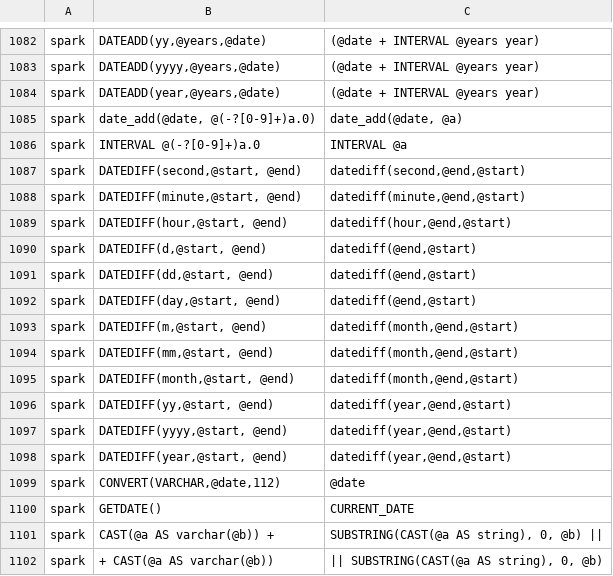
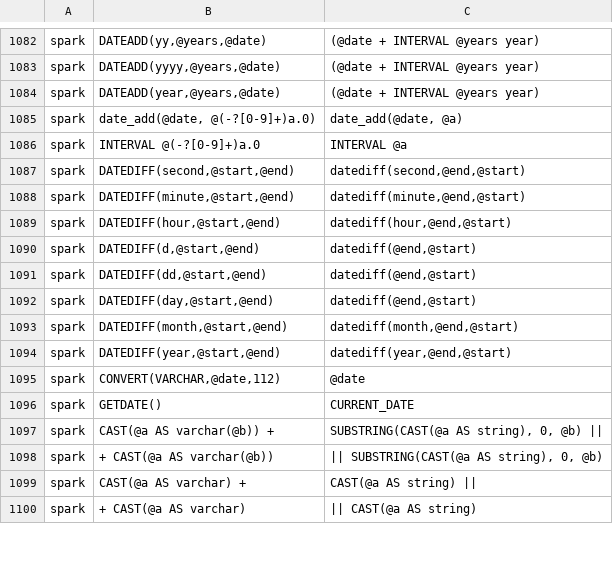
Before and after one commit to data2evidence/d2e-SqlRender, a CSV file: inst/csv/replacementPatterns.csv, drawn as a sheet; only a part is shown, gaps mark what is left out; the shorter side is filled out with more unchanged rows.

```diff
--- a/inst/csv/replacementPatterns.csv
+++ b/inst/csv/replacementPatterns.csv
@@ -1086,14 +1086,10 @@ spark,"date_add(@date, @(-?[0-9]+)a.0)","date_add(@date, @a)"
 spark,INTERVAL @(-?[0-9]+)a.0,INTERVAL @a
-spark,"DATEDIFF(second,@start, @end)","datediff(second,@end,@start)"
-spark,"DATEDIFF(minute,@start, @end)","datediff(minute,@end,@start)"
-spark,"DATEDIFF(hour,@start, @end)","datediff(hour,@end,@start)"
-spark,"DATEDIFF(d,@start, @end)","datediff(@end,@start)"
-spark,"DATEDIFF(dd,@start, @end)","datediff(@end,@start)"
-spark,"DATEDIFF(day,@start, @end)","datediff(@end,@start)"
-spark,"DATEDIFF(m,@start, @end)","datediff(month,@end,@start)"
-spark,"DATEDIFF(mm,@start, @end)","datediff(month,@end,@start)"
-spark,"DATEDIFF(month,@start, @end)","datediff(month,@end,@start)"
-spark,"DATEDIFF(yy,@start, @end)","datediff(year,@end,@start)"
-spark,"DATEDIFF(yyyy,@start, @end)","datediff(year,@end,@start)"
-spark,"DATEDIFF(year,@start, @end)","datediff(year,@end,@start)"
+spark,"DATEDIFF(second,@start,@end)","datediff(second,@end,@start)"
+spark,"DATEDIFF(minute,@start,@end)","datediff(minute,@end,@start)"
+spark,"DATEDIFF(hour,@start,@end)","datediff(hour,@end,@start)"
+spark,"DATEDIFF(d,@start,@end)","datediff(@end,@start)"
+spark,"DATEDIFF(dd,@start,@end)","datediff(@end,@start)"
+spark,"DATEDIFF(day,@start,@end)","datediff(@end,@start)"
+spark,"DATEDIFF(month,@start,@end)","datediff(month,@end,@start)"
+spark,"DATEDIFF(year,@start,@end)","datediff(year,@end,@start)"
 spark,"CONVERT(VARCHAR,@date,112)","@date"
```
Also changed, not shown: 1 other file.
